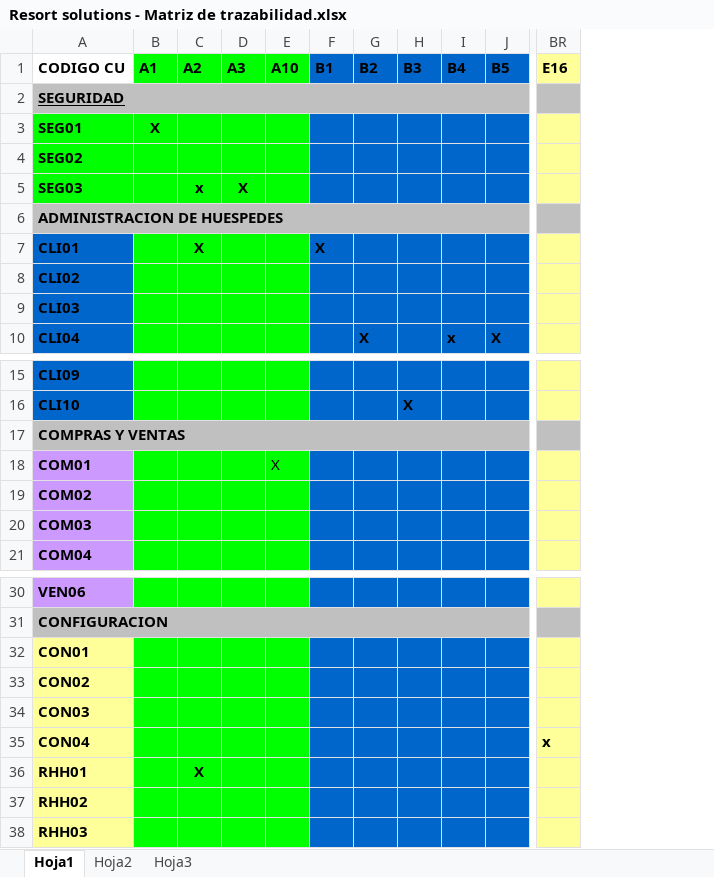
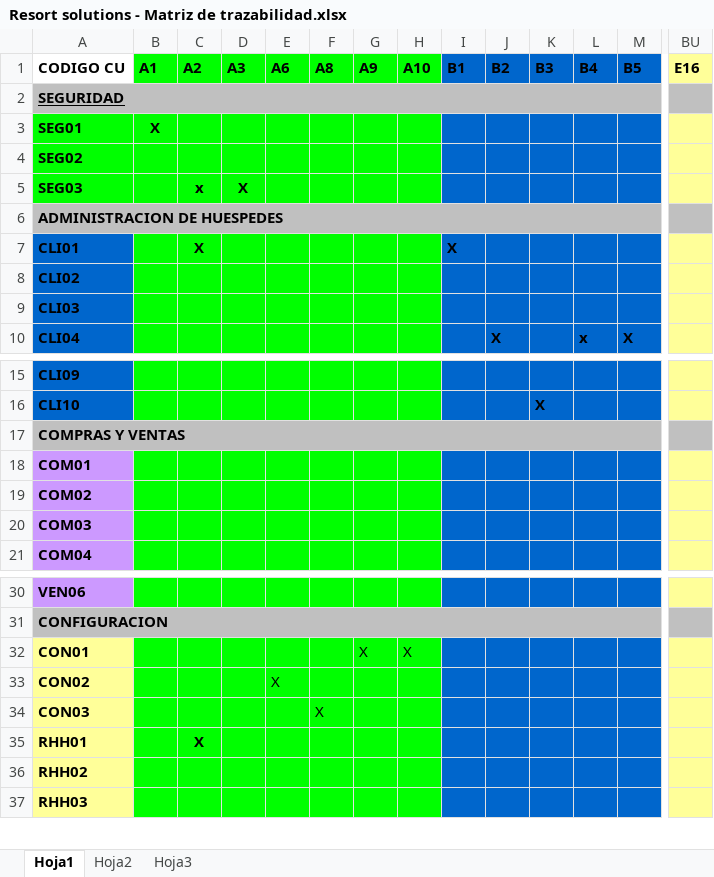
Before and after one commit to cmendez/era-sphere, an Excel workbook: Documentos/Resort solutions - Matriz de trazabilidad.xlsx, sheet Hoja1, drawn as a sheet; only a part is shown, gaps mark what is left out; values as stored, in another font and other column widths than the file's, no borders; removed rows and columns are numbered as before the commit, all else as after; rows hold the shown columns only; the diff names each change by its address in the sheet, - before the commit and + after, or states it on an @@ line.

```diff
--- a/Documentos/Resort solutions - Matriz de trazabilidad.xlsx (sheet Hoja1)
+++ b/Documentos/Resort solutions - Matriz de trazabilidad.xlsx (sheet Hoja1)
+column E (A6), row 33: X
+column F (A8), row 34: X
+column G (A9), row 32: X
-H18 (A10): X
+H18 (A10): (empty)
-H32 (A10): (empty)
+H32 (A10): X
-row 35: CON04 |  |  |  |  |  |  |  |  |  | x
```
Also changed, not shown: 2 other files.
